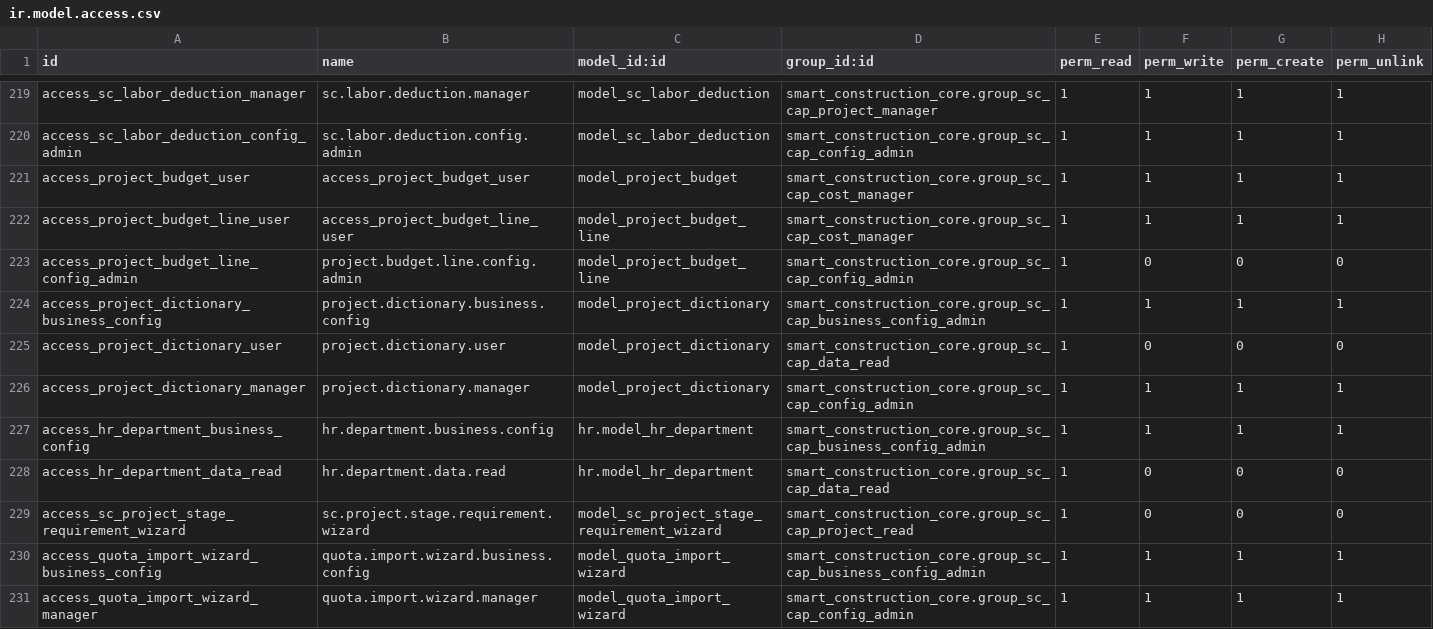
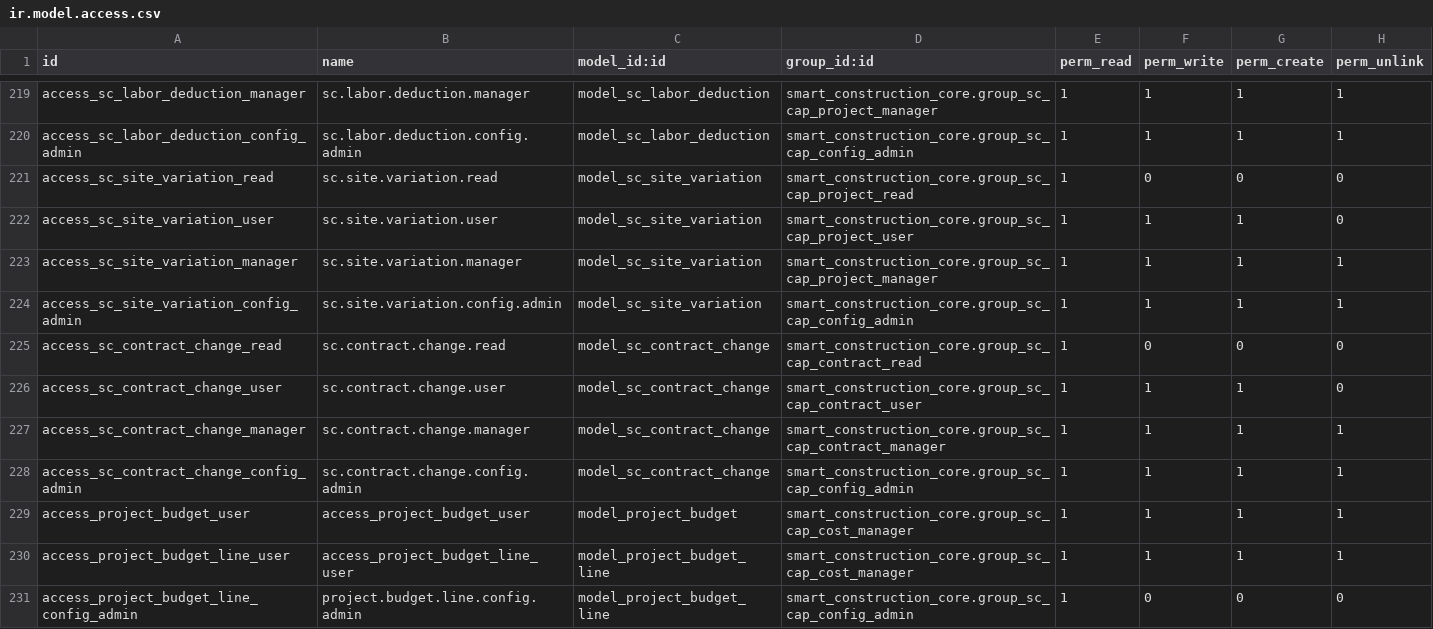
Before and after one commit to lidefend/sce-backend-odoo, a CSV file: addons/smart_construction_core/security/ir.model.access.csv, drawn as a sheet; only a part is shown, gaps mark what is left out; the shorter side is filled out with more unchanged rows.

Commit message:
feat(change): separate site contract and settlement changes

```diff
--- a/addons/smart_construction_core/security/ir.model.access.csv
+++ b/addons/smart_construction_core/security/ir.model.access.csv
@@ -220,2 +220,10 @@ access_sc_labor_deduction_manager,sc.labor.deduction.manager,model_sc_labor_dedu
 access_sc_labor_deduction_config_admin,sc.labor.deduction.config.admin,model_sc_labor_deduction,smart_construction_core.group_sc_cap_config_admin,1,1,1,1
+access_sc_site_variation_read,sc.site.variation.read,model_sc_site_variation,smart_construction_core.group_sc_cap_project_read,1,0,0,0
+access_sc_site_variation_user,sc.site.variation.user,model_sc_site_variation,smart_construction_core.group_sc_cap_project_user,1,1,1,0
+access_sc_site_variation_manager,sc.site.variation.manager,model_sc_site_variation,smart_construction_core.group_sc_cap_project_manager,1,1,1,1
+access_sc_site_variation_config_admin,sc.site.variation.config.admin,model_sc_site_variation,smart_construction_core.group_sc_cap_config_admin,1,1,1,1
+access_sc_contract_change_read,sc.contract.change.read,model_sc_contract_change,smart_construction_core.group_sc_cap_contract_read,1,0,0,0
+access_sc_contract_change_user,sc.contract.change.user,model_sc_contract_change,smart_construction_core.group_sc_cap_contract_user,1,1,1,0
+access_sc_contract_change_manager,sc.contract.change.manager,model_sc_contract_change,smart_construction_core.group_sc_cap_contract_manager,1,1,1,1
+access_sc_contract_change_config_admin,sc.contract.change.config.admin,model_sc_contract_change,smart_construction_core.group_sc_cap_config_admin,1,1,1,1
 access_project_budget_user,access_project_budget_user,model_project_budget,smart_construction_core.group_sc_cap_cost_manager,1,1,1,1
```
Also changed, not shown: 22 other files.
